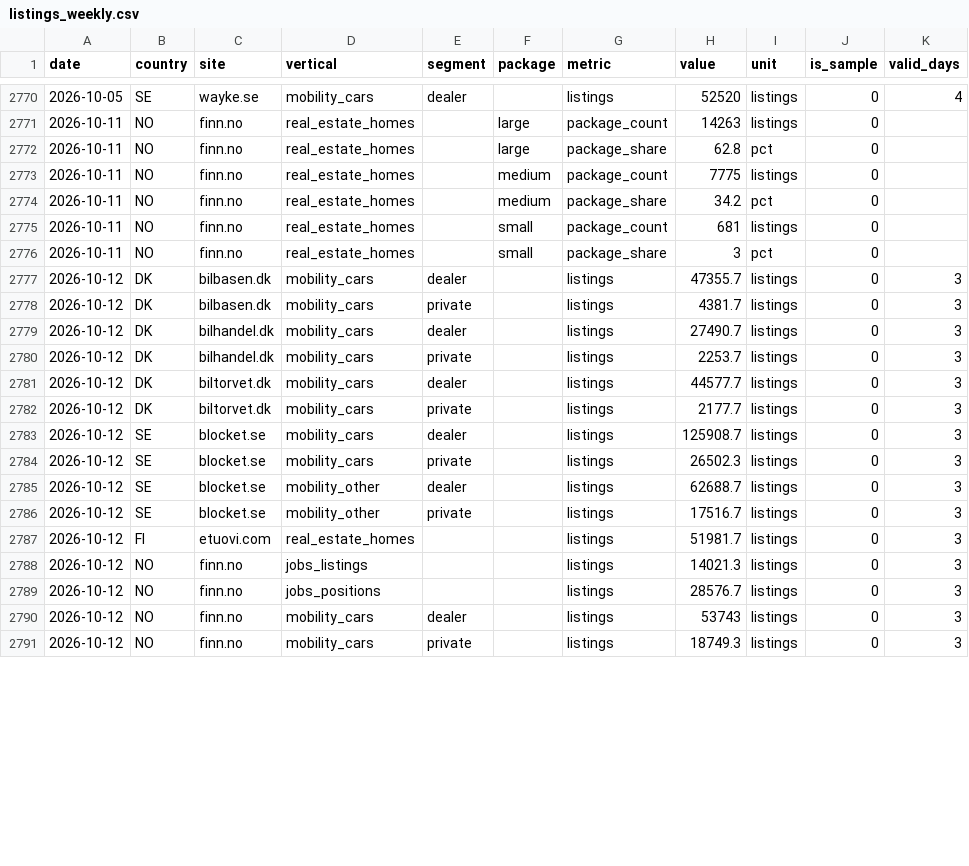
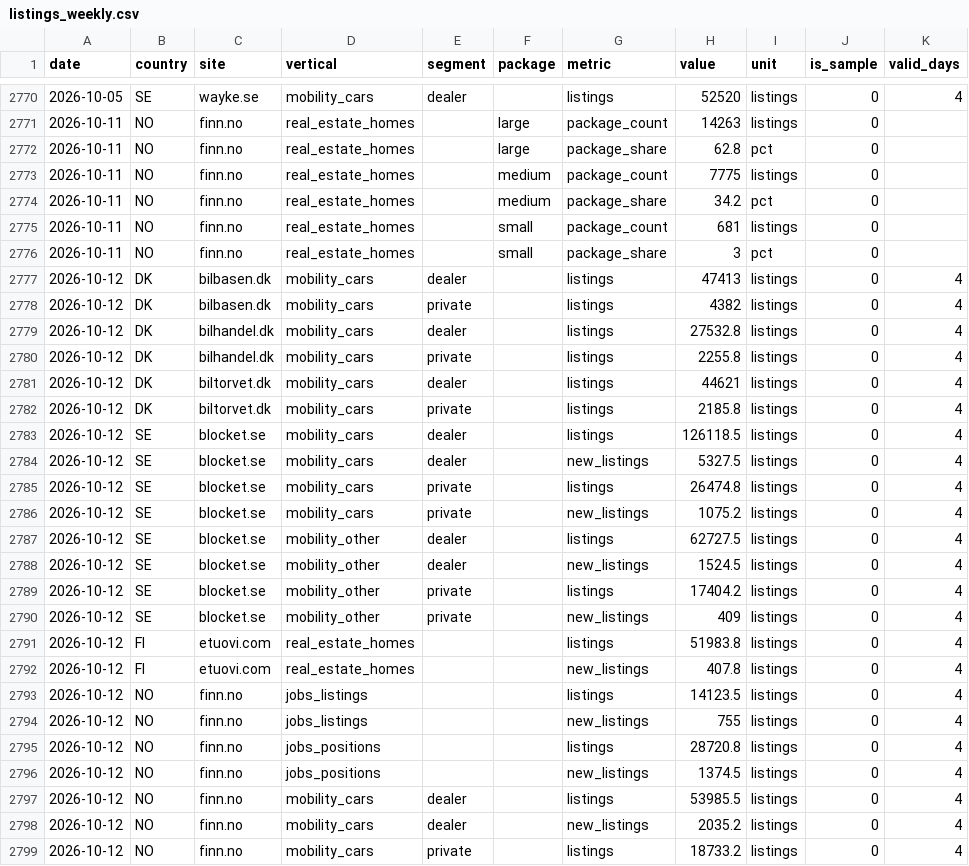
Before and after one commit to markusheiberg/vend-market-data, a CSV file: facts/listings_weekly.csv, drawn as a sheet; only a part is shown, gaps mark what is left out; the diff covers the shown part only.

```diff
--- a/facts/listings_weekly.csv
+++ b/facts/listings_weekly.csv
@@ -2776,16 +2776,24 @@ date,country,site,vertical,segment,package,metric,value,unit,is_sample,valid_day
 2026-10-11,NO,finn.no,real_estate_homes,,small,package_share,3,pct,0,
-2026-10-12,DK,bilbasen.dk,mobility_cars,dealer,,listings,47355.7,listings,0,3
-2026-10-12,DK,bilbasen.dk,mobility_cars,private,,listings,4381.7,listings,0,3
-2026-10-12,DK,bilhandel.dk,mobility_cars,dealer,,listings,27490.7,listings,0,3
-2026-10-12,DK,bilhandel.dk,mobility_cars,private,,listings,2253.7,listings,0,3
-2026-10-12,DK,biltorvet.dk,mobility_cars,dealer,,listings,44577.7,listings,0,3
-2026-10-12,DK,biltorvet.dk,mobility_cars,private,,listings,2177.7,listings,0,3
-2026-10-12,SE,blocket.se,mobility_cars,dealer,,listings,125908.7,listings,0,3
-2026-10-12,SE,blocket.se,mobility_cars,private,,listings,26502.3,listings,0,3
-2026-10-12,SE,blocket.se,mobility_other,dealer,,listings,62688.7,listings,0,3
-2026-10-12,SE,blocket.se,mobility_other,private,,listings,17516.7,listings,0,3
-2026-10-12,FI,etuovi.com,real_estate_homes,,,listings,51981.7,listings,0,3
-2026-10-12,NO,finn.no,jobs_listings,,,listings,14021.3,listings,0,3
-2026-10-12,NO,finn.no,jobs_positions,,,listings,28576.7,listings,0,3
-2026-10-12,NO,finn.no,mobility_cars,dealer,,listings,53743,listings,0,3
-2026-10-12,NO,finn.no,mobility_cars,private,,listings,18749.3,listings,0,3
+2026-10-12,DK,bilbasen.dk,mobility_cars,dealer,,listings,47413,listings,0,4
+2026-10-12,DK,bilbasen.dk,mobility_cars,private,,listings,4382,listings,0,4
+2026-10-12,DK,bilhandel.dk,mobility_cars,dealer,,listings,27532.8,listings,0,4
+2026-10-12,DK,bilhandel.dk,mobility_cars,private,,listings,2255.8,listings,0,4
+2026-10-12,DK,biltorvet.dk,mobility_cars,dealer,,listings,44621,listings,0,4
+2026-10-12,DK,biltorvet.dk,mobility_cars,private,,listings,2185.8,listings,0,4
+2026-10-12,SE,blocket.se,mobility_cars,dealer,,listings,126118.5,listings,0,4
+2026-10-12,SE,blocket.se,mobility_cars,dealer,,new_listings,5327.5,listings,0,4
+2026-10-12,SE,blocket.se,mobility_cars,private,,listings,26474.8,listings,0,4
+2026-10-12,SE,blocket.se,mobility_cars,private,,new_listings,1075.2,listings,0,4
+2026-10-12,SE,blocket.se,mobility_other,dealer,,listings,62727.5,listings,0,4
+2026-10-12,SE,blocket.se,mobility_other,dealer,,new_listings,1524.5,listings,0,4
+2026-10-12,SE,blocket.se,mobility_other,private,,listings,17404.2,listings,0,4
+2026-10-12,SE,blocket.se,mobility_other,private,,new_listings,409,listings,0,4
+2026-10-12,FI,etuovi.com,real_estate_homes,,,listings,51983.8,listings,0,4
+2026-10-12,FI,etuovi.com,real_estate_homes,,,new_listings,407.8,listings,0,4
+2026-10-12,NO,finn.no,jobs_listings,,,listings,14123.5,listings,0,4
+2026-10-12,NO,finn.no,jobs_listings,,,new_listings,755,listings,0,4
+2026-10-12,NO,finn.no,jobs_positions,,,listings,28720.8,listings,0,4
+2026-10-12,NO,finn.no,jobs_positions,,,new_listings,1374.5,listings,0,4
+2026-10-12,NO,finn.no,mobility_cars,dealer,,listings,53985.5,listings,0,4
+2026-10-12,NO,finn.no,mobility_cars,dealer,,new_listings,2035.2,listings,0,4
+2026-10-12,NO,finn.no,mobility_cars,private,,listings,18733.2,listings,0,4
```
Also changed, not shown: 8 added rows and 18 edited cells elsewhere in this file, facts/listings.csv, reference/price_list_latest.csv, 1 other file.
